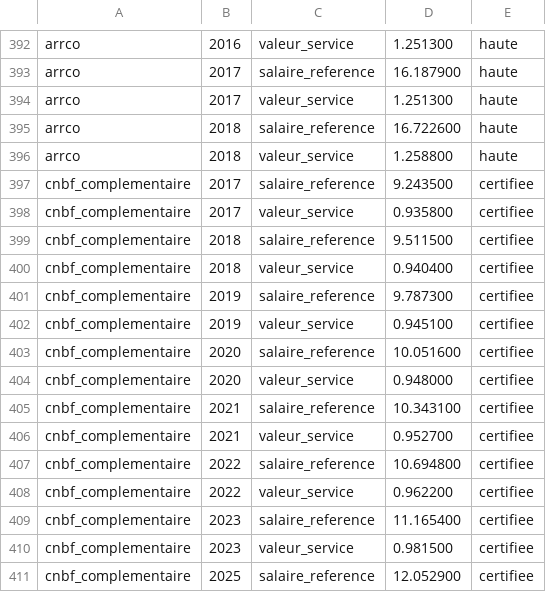
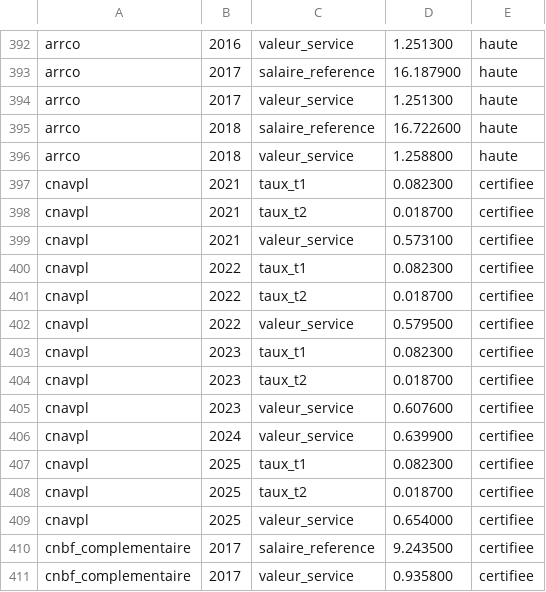
Before and after one commit to wald52/retraitecomptenotionelle, a CSV file: data/reference/regimes/valeurs_point.csv, drawn as a sheet; only a part is shown, gaps mark what is left out; the shorter side is filled out with more unchanged rows; the diff names each change by its address in the sheet, - before the commit and + after, or states it on an @@ line.

```diff
--- a/data/reference/regimes/valeurs_point.csv
+++ b/data/reference/regimes/valeurs_point.csv
+row 397: cnavpl | 2021 | taux_t1 | 0.082300 | certifiee
+row 398: cnavpl | 2021 | taux_t2 | 0.018700 | certifiee
+row 399: cnavpl | 2021 | valeur_service | 0.573100 | certifiee
+row 400: cnavpl | 2022 | taux_t1 | 0.082300 | certifiee
+row 401: cnavpl | 2022 | taux_t2 | 0.018700 | certifiee
+row 402: cnavpl | 2022 | valeur_service | 0.579500 | certifiee
+row 403: cnavpl | 2023 | taux_t1 | 0.082300 | certifiee
+row 404: cnavpl | 2023 | taux_t2 | 0.018700 | certifiee
+row 405: cnavpl | 2023 | valeur_service | 0.607600 | certifiee
+row 406: cnavpl | 2024 | valeur_service | 0.639900 | certifiee
+row 407: cnavpl | 2025 | taux_t1 | 0.082300 | certifiee
+row 408: cnavpl | 2025 | taux_t2 | 0.018700 | certifiee
+row 409: cnavpl | 2025 | valeur_service | 0.654000 | certifiee
```
Also changed, not shown: 12 other files.
